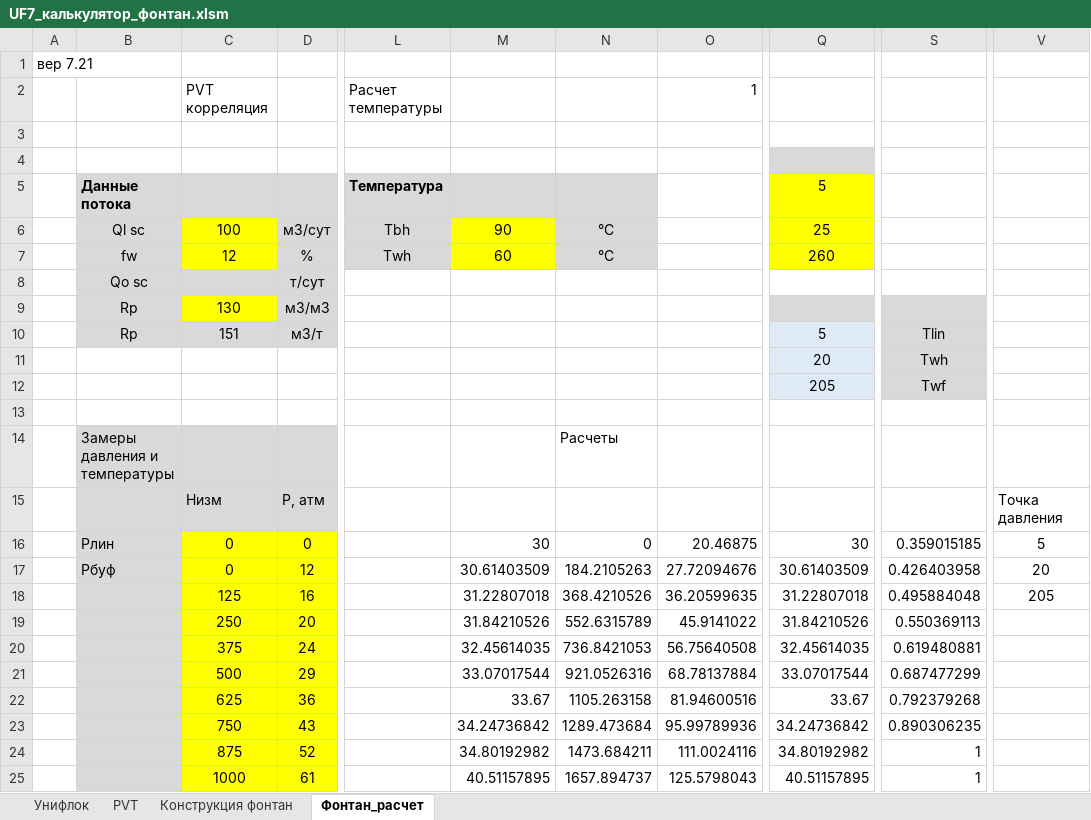
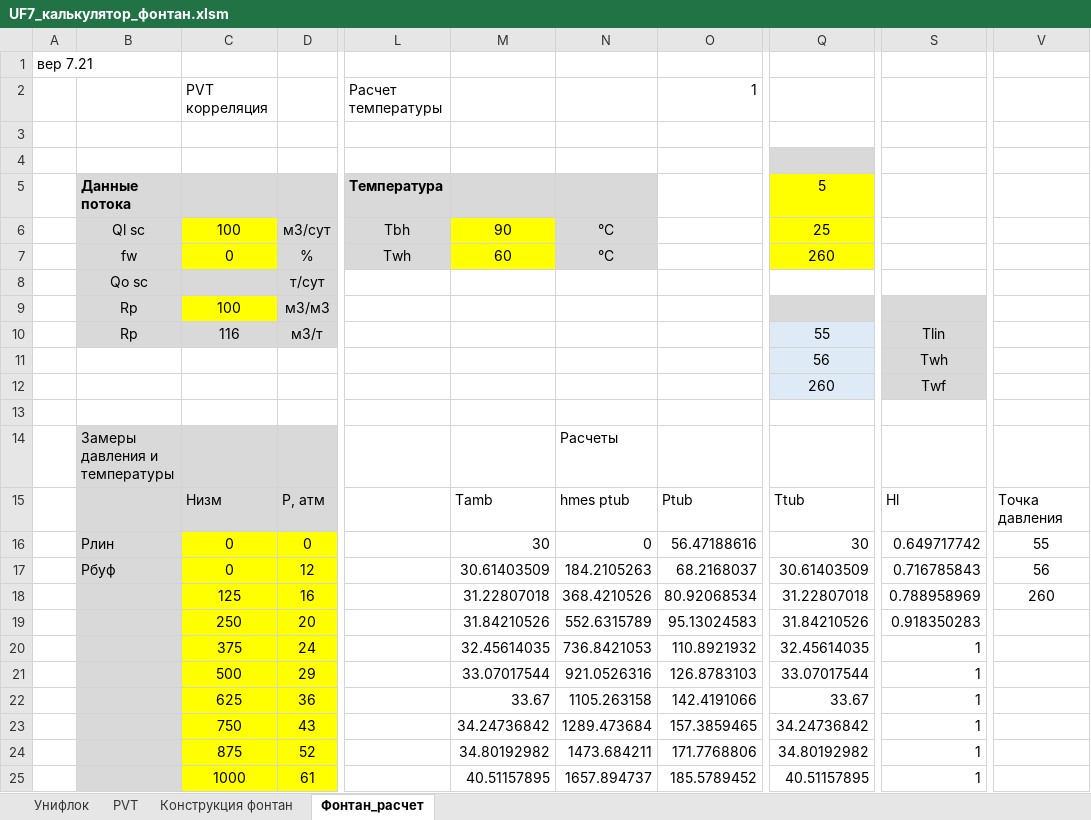
Before and after one commit to unifloc/unifloc_vba, an Excel workbook: UF7_калькулятор_фонтан.xlsm, sheet Фонтан_расчет, drawn as a sheet; only a part is shown, gaps mark what is left out; values as stored, in another font and other column widths than the file's, no borders; charts and pictures not drawn; the diff covers the shown part only; the diff names each change by its address in the sheet, - before the commit and + after, or states it on an @@ line.

```diff
--- a/UF7_калькулятор_фонтан.xlsm (sheet Фонтан_расчет)
+++ b/UF7_калькулятор_фонтан.xlsm (sheet Фонтан_расчет)
-C7: 12
+C7: 0
-C9: 130
+C9: 100
-C10: 151
+C10: 116
-Q10: 5
+Q10: 55
-Q11: 20
+Q11: 56
-Q12: 205
+Q12: 260
-M15: (empty)
+M15: Tamb
-N15: (empty)
+N15: hmes ptub
-O15: (empty)
+O15: Ptub
-Q15: (empty)
+Q15: Ttub
-S15: (empty)
+S15: Hl
-O16: 20.46875
+O16: 56.47188616
-S16: 0.359015185
+S16: 0.649717742
-V16: 5
+V16: 55
-O17: 27.72094676
+O17: 68.2168037
-S17: 0.426403958
+S17: 0.716785843
-V17: 20
+V17: 56
-O18: 36.20599635
+O18: 80.92068534
-S18: 0.495884048
+S18: 0.788958969
-V18: 205
+V18: 260
-O19: 45.9141022
+O19: 95.13024583
-S19: 0.550369113
+S19: 0.918350283
-O20: 56.75640508
+O20: 110.8921932
-S20: 0.619480881
+S20: 1
-O21: 68.78137884
+O21: 126.8783103
-S21: 0.687477299
+S21: 1
-O22: 81.94600516
+O22: 142.4191066
-S22: 0.792379268
+S22: 1
-O23: 95.99789936
+O23: 157.3859465
-S23: 0.890306235
+S23: 1
-O24: 111.0024116
+O24: 171.7768806
-O25: 125.5798043
+O25: 185.5789452
```
Also changed, not shown: 11 edited cells elsewhere in this sheet, sheet PVT, formulas that keep their value, charts or pictures, UF7_тест_двигатель.xlsm, 16 other files.
